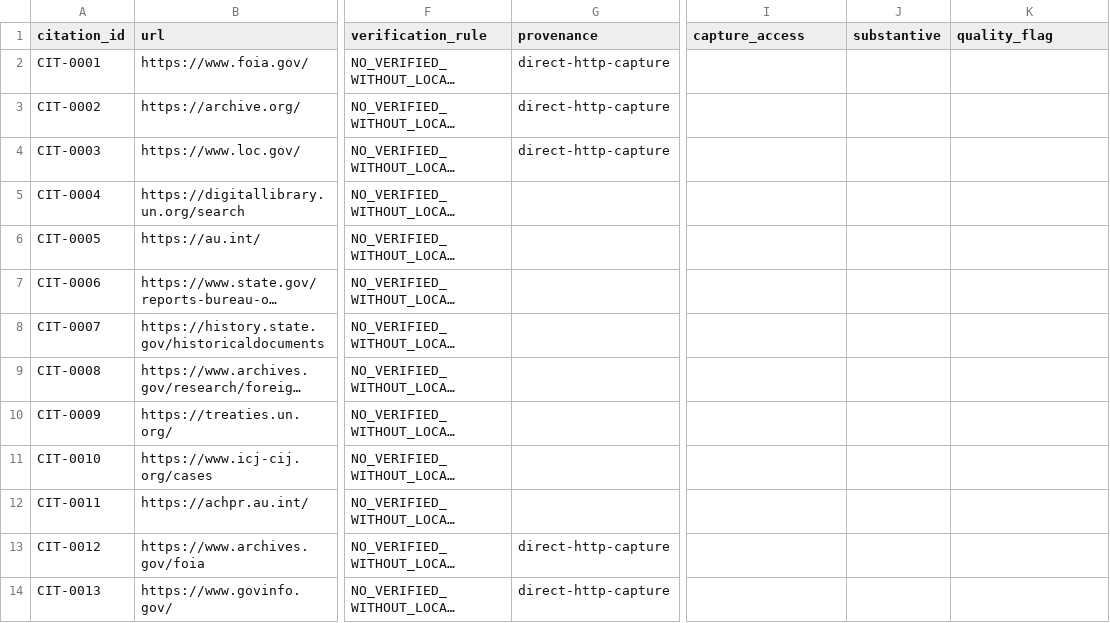
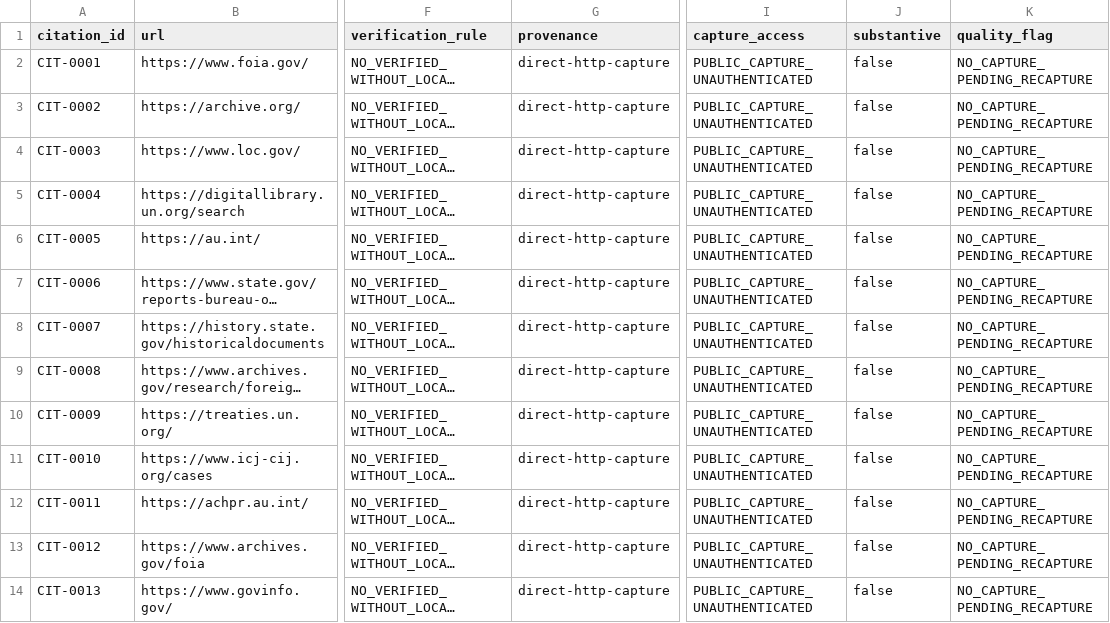
Before and after one commit to GlobalRestitutionAlliance/africa-us-mr-mauritania-master-litigation, a CSV file: 03_Evidentiary_Exhibits/CITATION_INDEX.csv, drawn as a sheet; only a part is shown, gaps mark what is left out; long unchanged cells end in …; the diff covers the shown part only; the diff names each change by its address in the sheet, - before the commit and + after, or states it on an @@ line.

Commit message:
QA-FIX: normalize citation gates, restore decontamination placeholders, refresh integrity manifests

```diff
--- a/03_Evidentiary_Exhibits/CITATION_INDEX.csv
+++ b/03_Evidentiary_Exhibits/CITATION_INDEX.csv
-I2:I14 (capture_access): (empty)
+I2:I14 (capture_access): PUBLIC_CAPTURE_UNAUTHENTICATED
-J2:J14 (substantive): (empty)
+J2:J14 (substantive): false
-K2:K14 (quality_flag): (empty)
+K2:K14 (quality_flag): NO_CAPTURE_PENDING_RECAPTURE
-G5:G12 (provenance): (empty)
+G5:G12 (provenance): direct-http-capture
```
Also changed, not shown: 15 edited cells elsewhere in this file, 99_Archives_and_Manifests/MANIFEST_SHA256.csv, 1 other file.
